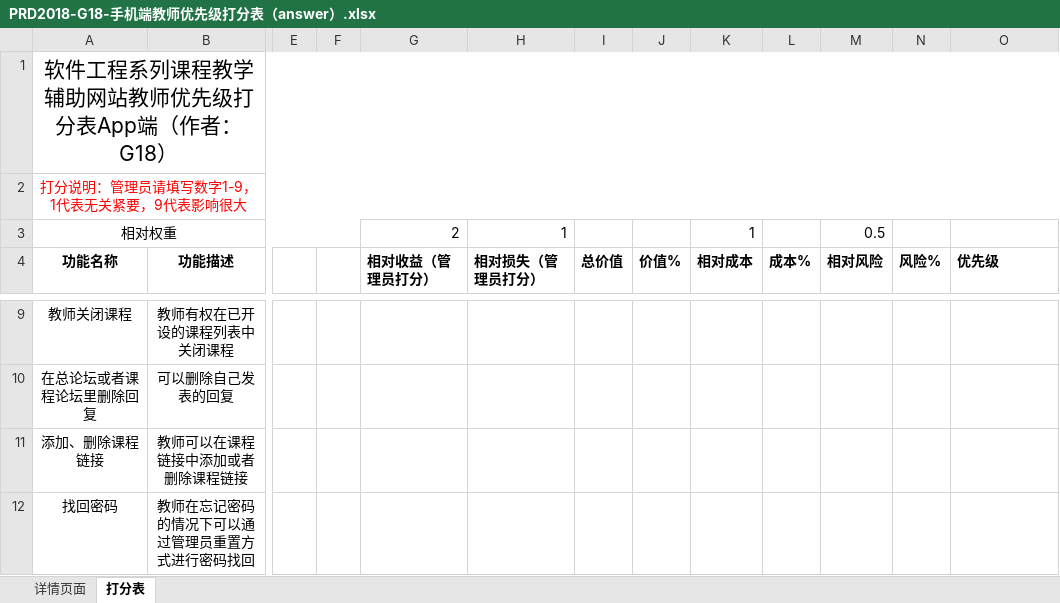
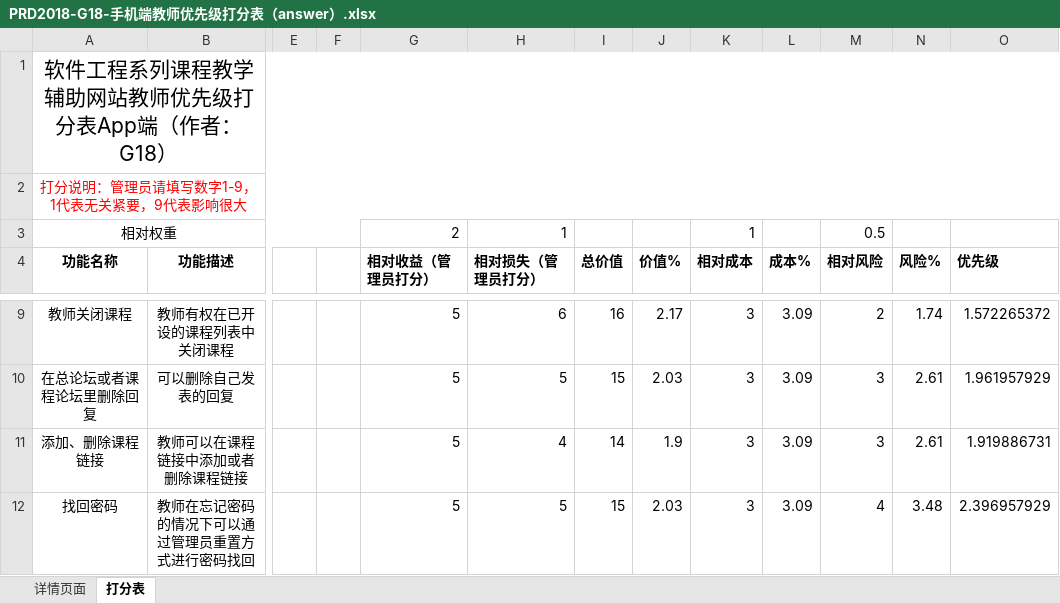
Before and after one commit to PRD2018-G18/PRD2018, an Excel workbook: 非受控文档/过程文档/需求优先级打分表/PRD2018-G18-手机端教师优先级打分表（answer）.xlsx, sheet 打分表, drawn as a sheet; only a part is shown, gaps mark what is left out; values as stored, in another font and other column widths than the file's, no borders; the diff covers the shown part only; the diff names each change by its address in the sheet, - before the commit and + after, or states it on an @@ line.

```diff
--- a/非受控文档/过程文档/需求优先级打分表/PRD2018-G18-手机端教师优先级打分表（answer）.xlsx (sheet 打分表)
+++ b/非受控文档/过程文档/需求优先级打分表/PRD2018-G18-手机端教师优先级打分表（answer）.xlsx (sheet 打分表)
-G9:G12 (相对收益（管理员打分）): (empty)
+G9:G12 (相对收益（管理员打分）): 5
-H9 (相对损失（管理员打分）): (empty)
+H9 (相对损失（管理员打分）): 6
-I9 (总价值): (empty)
+I9 (总价值): 16
-J9 (价值%): (empty)
+J9 (价值%): 2.17
-K9:K12 (相对成本): (empty)
+K9:K12 (相对成本): 3
-L9:L12 (成本%): (empty)
+L9:L12 (成本%): 3.09
-M9 (相对风险): (empty)
+M9 (相对风险): 2
-N9 (风险%): (empty)
+N9 (风险%): 1.74
-O9 (优先级): (empty)
+O9 (优先级): 1.572265372
-H10 (相对损失（管理员打分）): (empty)
+H10 (相对损失（管理员打分）): 5
-I10 (总价值): (empty)
+I10 (总价值): 15
-J10 (价值%): (empty)
+J10 (价值%): 2.03
-M10:M11 (相对风险): (empty)
+M10:M11 (相对风险): 3
-N10:N11 (风险%): (empty)
+N10:N11 (风险%): 2.61
-O10 (优先级): (empty)
+O10 (优先级): 1.961957929
-H11 (相对损失（管理员打分）): (empty)
+H11 (相对损失（管理员打分）): 4
-I11 (总价值): (empty)
+I11 (总价值): 14
-J11 (价值%): (empty)
+J11 (价值%): 1.9
-O11 (优先级): (empty)
+O11 (优先级): 1.919886731
-H12 (相对损失（管理员打分）): (empty)
+H12 (相对损失（管理员打分）): 5
-I12 (总价值): (empty)
+I12 (总价值): 15
-J12 (价值%): (empty)
+J12 (价值%): 2.03
-M12 (相对风险): (empty)
+M12 (相对风险): 4
-N12 (风险%): (empty)
+N12 (风险%): 3.48
-O12 (优先级): (empty)
+O12 (优先级): 2.396957929
```
Also changed, not shown: 1 added row and 315 edited cells elsewhere in this sheet, 非受控文档/过程文档/需求优先级打分表/PRD2018-G18-手机端学生优先级打分表（answer）.xlsx, 非受控文档/过程文档/需求优先级打分表/PRD2018-G18-教师优先级打分表（answer）.xlsx, 8 other files.
